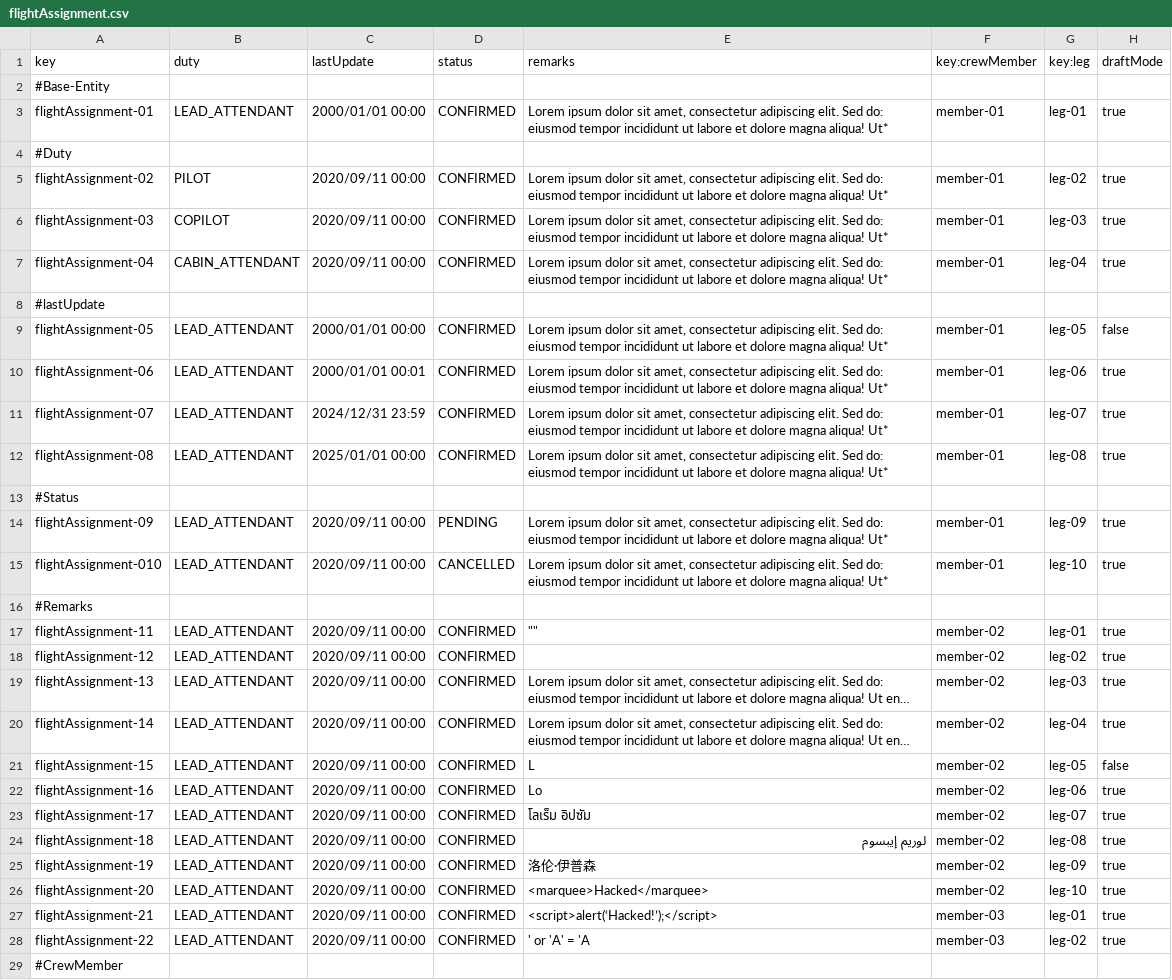
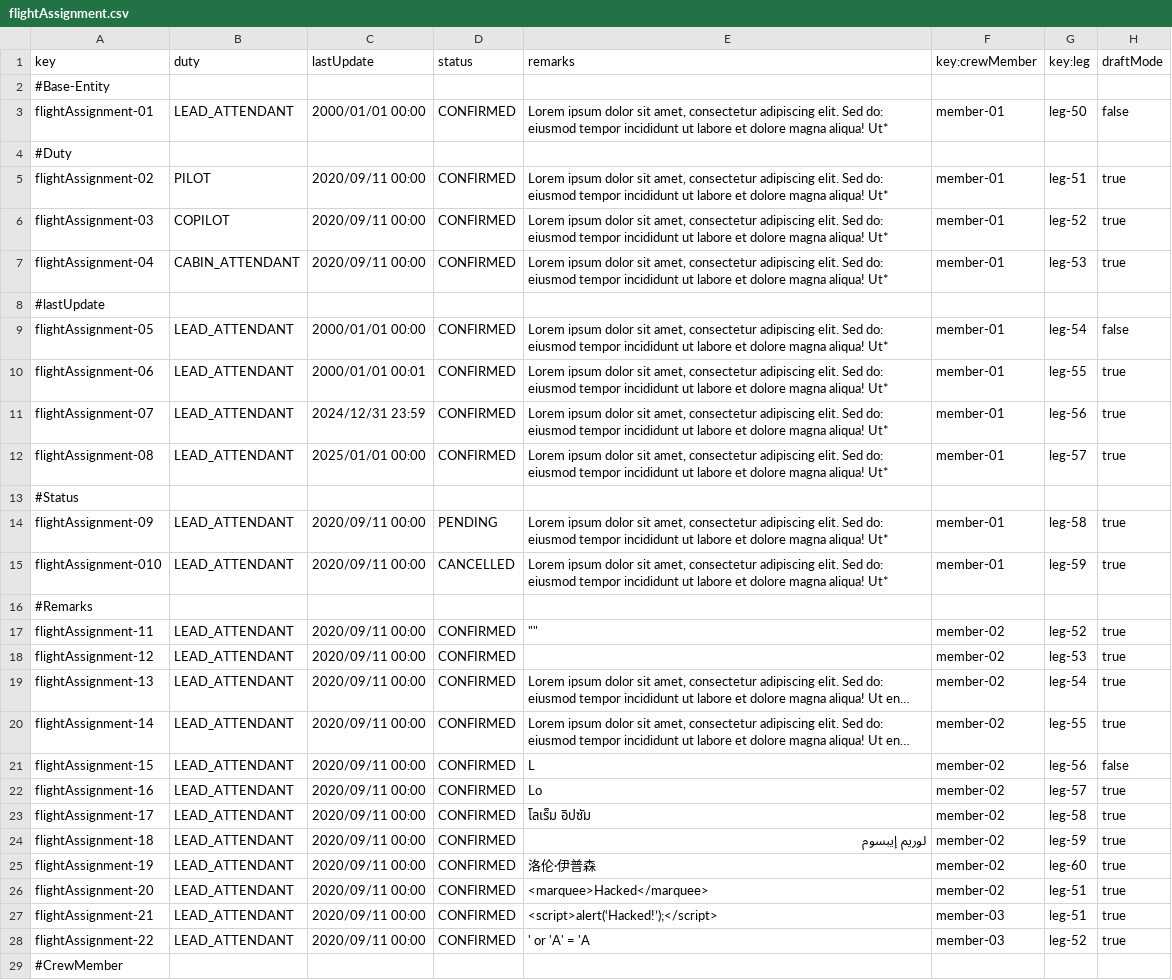
Before and after one commit to DP2-2024-2025-C1-009/Acme-ANS-D05, a CSV file: src/main/resources/WEB-INF/data/sample/flightAssignment.csv, drawn as a sheet; only a part is shown; long unchanged cells end in …; the diff covers the shown part only; the diff names each change by its address in the sheet, - before the commit and + after, or states it on an @@ line.

```diff
--- a/src/main/resources/WEB-INF/data/sample/flightAssignment.csv
+++ b/src/main/resources/WEB-INF/data/sample/flightAssignment.csv
-G3 (key:leg): leg-01
+G3 (key:leg): leg-50
-H3 (draftMode): true
+H3 (draftMode): false
-G5 (key:leg): leg-02
+G5 (key:leg): leg-51
-G6 (key:leg): leg-03
+G6 (key:leg): leg-52
-G7 (key:leg): leg-04
+G7 (key:leg): leg-53
-G9 (key:leg): leg-05
+G9 (key:leg): leg-54
-G10 (key:leg): leg-06
+G10 (key:leg): leg-55
-G11 (key:leg): leg-07
+G11 (key:leg): leg-56
-G12 (key:leg): leg-08
+G12 (key:leg): leg-57
-G14 (key:leg): leg-09
+G14 (key:leg): leg-58
-G15 (key:leg): leg-10
+G15 (key:leg): leg-59
-G17 (key:leg): leg-01
+G17 (key:leg): leg-52
-G18 (key:leg): leg-02
+G18 (key:leg): leg-53
-G19 (key:leg): leg-03
+G19 (key:leg): leg-54
-G20 (key:leg): leg-04
+G20 (key:leg): leg-55
-G21 (key:leg): leg-05
+G21 (key:leg): leg-56
-G22 (key:leg): leg-06
+G22 (key:leg): leg-57
-G23 (key:leg): leg-07
+G23 (key:leg): leg-58
-G24 (key:leg): leg-08
+G24 (key:leg): leg-59
-G25 (key:leg): leg-09
+G25 (key:leg): leg-60
-G26 (key:leg): leg-10
+G26 (key:leg): leg-51
-G27 (key:leg): leg-01
+G27 (key:leg): leg-51
-G28 (key:leg): leg-02
+G28 (key:leg): leg-52
```
Also changed, not shown: 9 edited cells elsewhere in this file, src/main/resources/WEB-INF/data/sample/activityLog.csv, src/main/resources/WEB-INF/data/sample/leg.csv, 21 other files.
